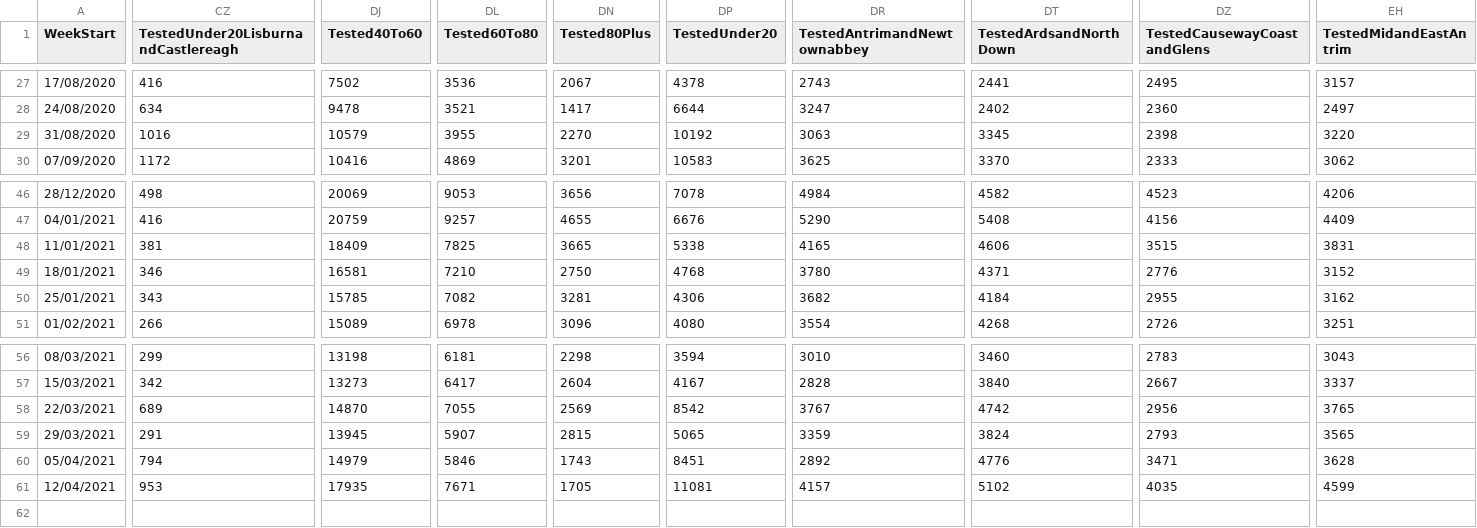
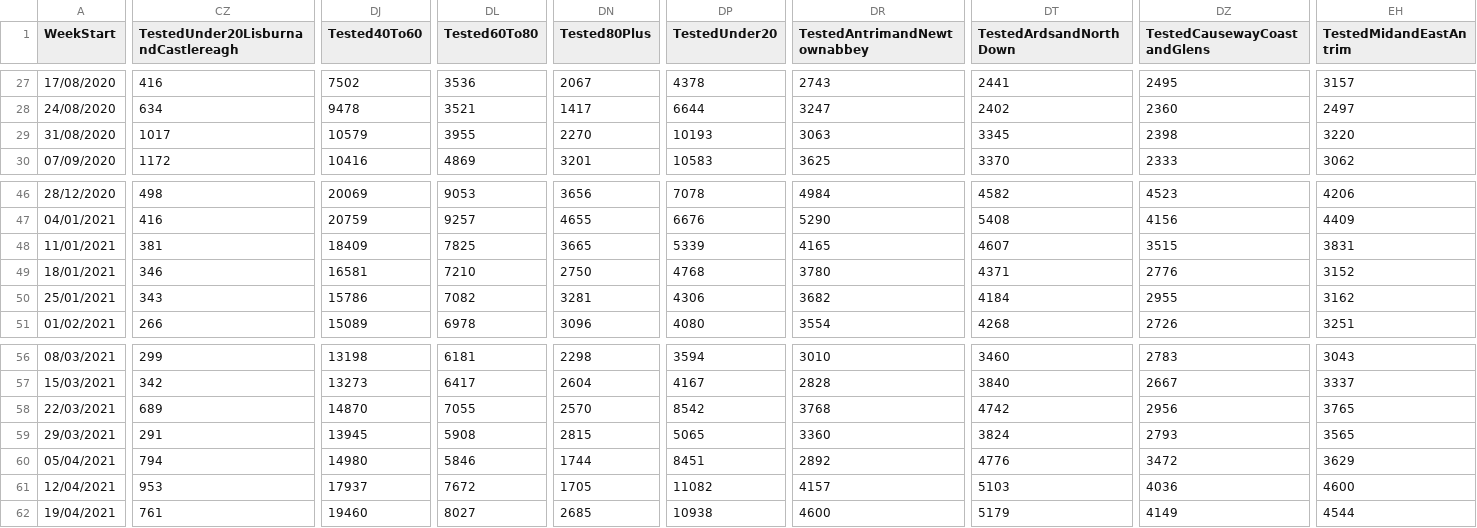
Before and after one commit to CatsAgainstCovid/IrelandCovidData, a CSV file: Outputs/NIDailyReports/NorthenIrelandWeekly.csv, drawn as a sheet; only a part is shown, gaps mark what is left out; rows hold the shown columns only; the diff covers the shown part only; the diff names each change by its address in the sheet, - before the commit and + after, or states it on an @@ line.

Commit message:
Update

```diff
--- a/Outputs/NIDailyReports/NorthenIrelandWeekly.csv
+++ b/Outputs/NIDailyReports/NorthenIrelandWeekly.csv
-CZ29: 1016
+CZ29: 1017
-DP29 (TestedUnder20): 10192
+DP29 (TestedUnder20): 10193
-DP48 (TestedUnder20): 5338
+DP48 (TestedUnder20): 5339
-DT48 (TestedArdsandNorthDown): 4606
+DT48 (TestedArdsandNorthDown): 4607
-DJ50 (Tested40To60): 15785
+DJ50 (Tested40To60): 15786
-DN58 (Tested80Plus): 2569
+DN58 (Tested80Plus): 2570
-DR58 (TestedAntrimandNewtownabbey): 3767
+DR58 (TestedAntrimandNewtownabbey): 3768
-DL59 (Tested60To80): 5907
+DL59 (Tested60To80): 5908
-DR59 (TestedAntrimandNewtownabbey): 3359
+DR59 (TestedAntrimandNewtownabbey): 3360
-DJ60 (Tested40To60): 14979
+DJ60 (Tested40To60): 14980
-DN60 (Tested80Plus): 1743
+DN60 (Tested80Plus): 1744
-DZ60 (TestedCausewayCoastandGlens): 3471
+DZ60 (TestedCausewayCoastandGlens): 3472
-EH60 (TestedMidandEastAntrim): 3628
+EH60 (TestedMidandEastAntrim): 3629
-DJ61 (Tested40To60): 17935
+DJ61 (Tested40To60): 17937
-DL61 (Tested60To80): 7671
+DL61 (Tested60To80): 7672
-DP61 (TestedUnder20): 11081
+DP61 (TestedUnder20): 11082
-DT61 (TestedArdsandNorthDown): 5102
+DT61 (TestedArdsandNorthDown): 5103
-DZ61 (TestedCausewayCoastandGlens): 4035
+DZ61 (TestedCausewayCoastandGlens): 4036
-EH61 (TestedMidandEastAntrim): 4599
+EH61 (TestedMidandEastAntrim): 4600
+row 62: 19/04/2021 | 761 | 19460 | 8027 | 2685 | 10938 | 4600 | 5179 | 4149 | 4544
```
Also changed, not shown: 13 edited cells elsewhere in this file.
